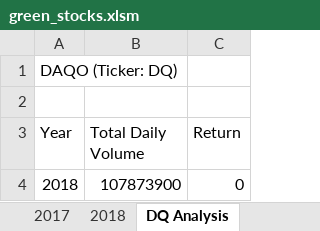
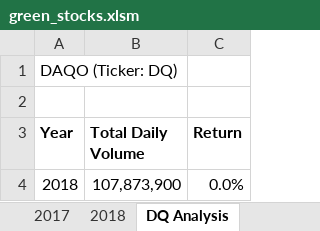
Before and after one commit to batty2021/Stock-Analysis, an Excel workbook: green_stocks.xlsm, sheet DQ Analysis, drawn as a sheet; values as stored, in another font and other column widths than the file's, no borders; the diff names each change by its address in the sheet, - before the commit and + after, or states it on an @@ line.

```diff
--- a/green_stocks.xlsm (sheet DQ Analysis)
+++ b/green_stocks.xlsm (sheet DQ Analysis)
-A3:C3 bold: off
+A3:C3 bold: on
-B4 (Total Daily Volume): 107873900
+B4 (Total Daily Volume): 107,873,900
-C4 (Return): 0
+C4 (Return): 0.0%
```
Also changed, not shown: sheet All stocks Analysis.
